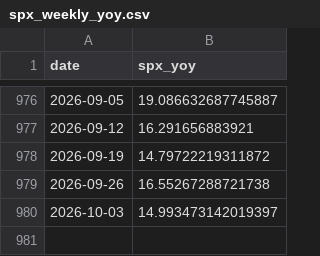
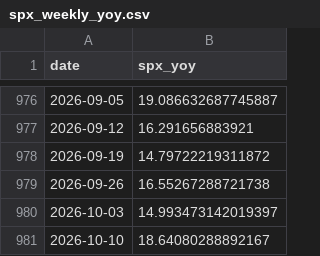
Before and after one commit to smallfishmacro-Git/macro-regime, a CSV file: data/cache/spx_weekly_yoy.csv, drawn as a sheet; only a part is shown, gaps mark what is left out.

Commit message:
chore(data): daily ingest 2026-10-06
NORMAL/SLOWING · GDPNow 3.68 · NY 2.46

```diff
--- a/data/cache/spx_weekly_yoy.csv
+++ b/data/cache/spx_weekly_yoy.csv
@@ -980 +980,2 @@ date,spx_yoy
 2026-10-03,14.993473142019397
+2026-10-10,18.64080288892167
```
Also changed, not shown: 6 other files.
